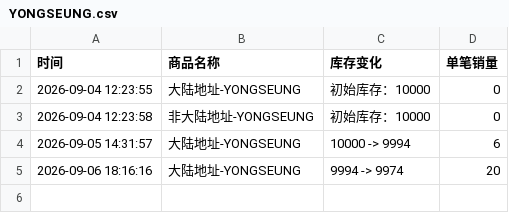
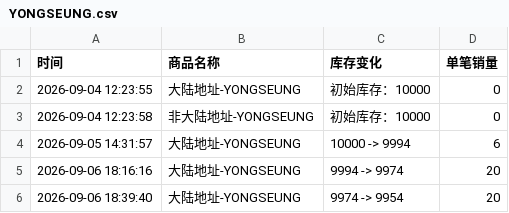
Before and after one commit to Juineii/verivery_imini0906, a CSV file: YONGSEUNG.csv, drawn as a sheet; the diff names each change by its address in the sheet, - before the commit and + after, or states it on an @@ line.

Commit message:
自动更新数据 2026-09-06 18:40:05

```diff
--- a/YONGSEUNG.csv
+++ b/YONGSEUNG.csv
+row 6: 2026-09-06 18:39:40 | 大陆地址-YONGSEUNG | 9974 -> 9954 | 20
```
